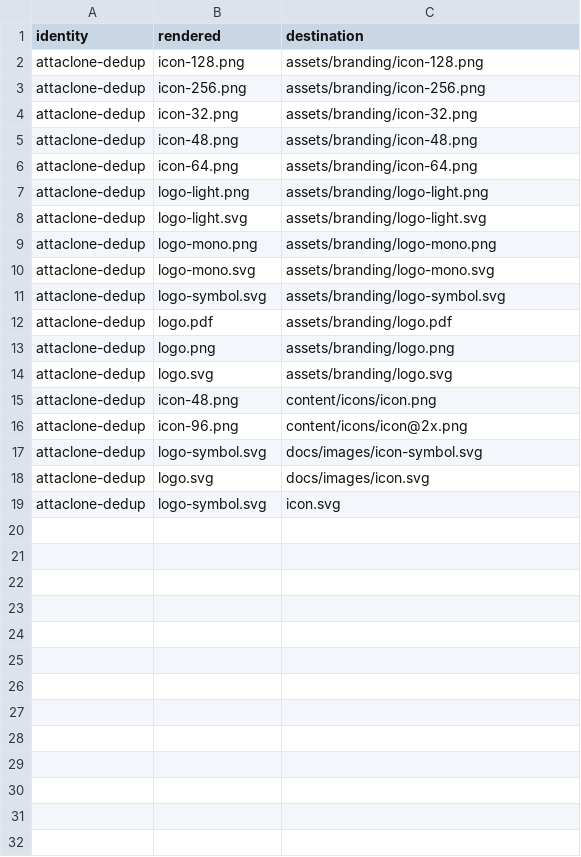
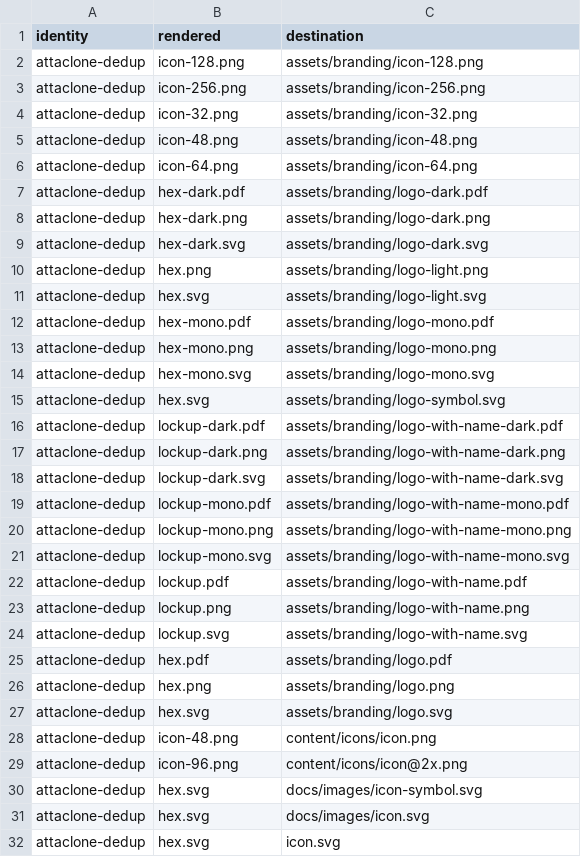
Before and after one commit to CTTIR/attaclone-dedup, a CSV file: tools/branding/assets.csv, drawn as a sheet.

Commit message:
Update CTTIR branding to Coder Edition v4.1

```diff
--- a/tools/branding/assets.csv
+++ b/tools/branding/assets.csv
@@ -6,14 +6,27 @@ attaclone-dedup,icon-48.png,assets/branding/icon-48.png
 attaclone-dedup,icon-64.png,assets/branding/icon-64.png
-attaclone-dedup,logo-light.png,assets/branding/logo-light.png
-attaclone-dedup,logo-light.svg,assets/branding/logo-light.svg
-attaclone-dedup,logo-mono.png,assets/branding/logo-mono.png
-attaclone-dedup,logo-mono.svg,assets/branding/logo-mono.svg
-attaclone-dedup,logo-symbol.svg,assets/branding/logo-symbol.svg
-attaclone-dedup,logo.pdf,assets/branding/logo.pdf
-attaclone-dedup,logo.png,assets/branding/logo.png
-attaclone-dedup,logo.svg,assets/branding/logo.svg
+attaclone-dedup,hex-dark.pdf,assets/branding/logo-dark.pdf
+attaclone-dedup,hex-dark.png,assets/branding/logo-dark.png
+attaclone-dedup,hex-dark.svg,assets/branding/logo-dark.svg
+attaclone-dedup,hex.png,assets/branding/logo-light.png
+attaclone-dedup,hex.svg,assets/branding/logo-light.svg
+attaclone-dedup,hex-mono.pdf,assets/branding/logo-mono.pdf
+attaclone-dedup,hex-mono.png,assets/branding/logo-mono.png
+attaclone-dedup,hex-mono.svg,assets/branding/logo-mono.svg
+attaclone-dedup,hex.svg,assets/branding/logo-symbol.svg
+attaclone-dedup,lockup-dark.pdf,assets/branding/logo-with-name-dark.pdf
+attaclone-dedup,lockup-dark.png,assets/branding/logo-with-name-dark.png
+attaclone-dedup,lockup-dark.svg,assets/branding/logo-with-name-dark.svg
+attaclone-dedup,lockup-mono.pdf,assets/branding/logo-with-name-mono.pdf
+attaclone-dedup,lockup-mono.png,assets/branding/logo-with-name-mono.png
+attaclone-dedup,lockup-mono.svg,assets/branding/logo-with-name-mono.svg
+attaclone-dedup,lockup.pdf,assets/branding/logo-with-name.pdf
+attaclone-dedup,lockup.png,assets/branding/logo-with-name.png
+attaclone-dedup,lockup.svg,assets/branding/logo-with-name.svg
+attaclone-dedup,hex.pdf,assets/branding/logo.pdf
+attaclone-dedup,hex.png,assets/branding/logo.png
+attaclone-dedup,hex.svg,assets/branding/logo.svg
 attaclone-dedup,icon-48.png,content/icons/icon.png
 attaclone-dedup,icon-96.png,content/icons/icon@2x.png
-attaclone-dedup,logo-symbol.svg,docs/images/icon-symbol.svg
-attaclone-dedup,logo.svg,docs/images/icon.svg
-attaclone-dedup,logo-symbol.svg,icon.svg
+attaclone-dedup,hex.svg,docs/images/icon-symbol.svg
+attaclone-dedup,hex.svg,docs/images/icon.svg
+attaclone-dedup,hex.svg,icon.svg
```
Also changed, not shown: 42 other files.
